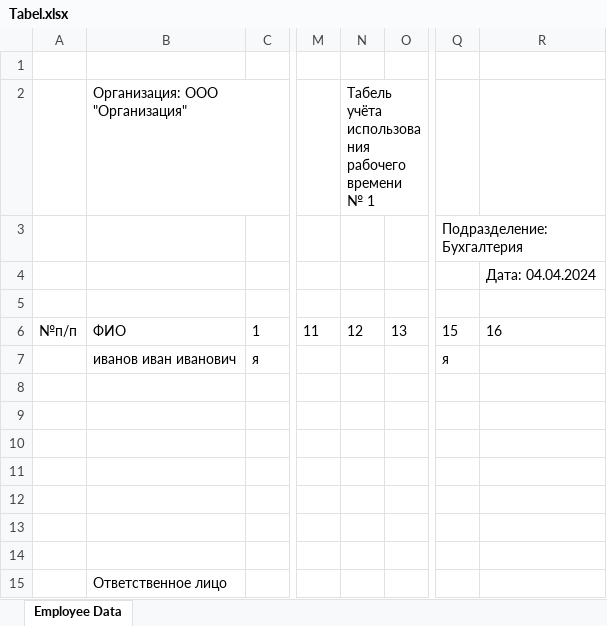
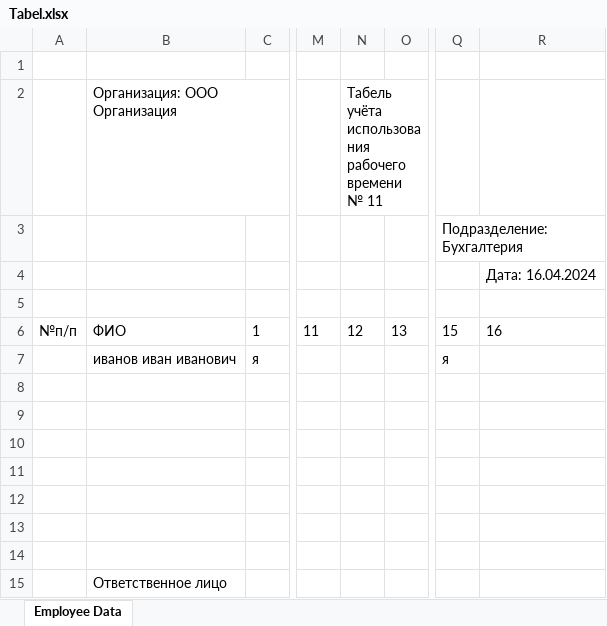
Before and after one commit to daryatihonova/Tabel, an Excel workbook: Tabel.xlsx, sheet Employee Data, drawn as a sheet; only a part is shown, gaps mark what is left out; values as stored, in another font and other column widths than the file's, no borders; the diff names each change by its address in the sheet, - before the commit and + after, or states it on an @@ line.

```diff
--- a/Tabel.xlsx (sheet Employee Data)
+++ b/Tabel.xlsx (sheet Employee Data)
-B2: Организация: ООО "Организация"
+B2: Организация: ООО Организация
-N2: …времени № 1
+N2: …времени № 11
-R4: Дата: 04.04.2024
+R4: Дата: 16.04.2024
```
Also changed, not shown: 7 other files.
